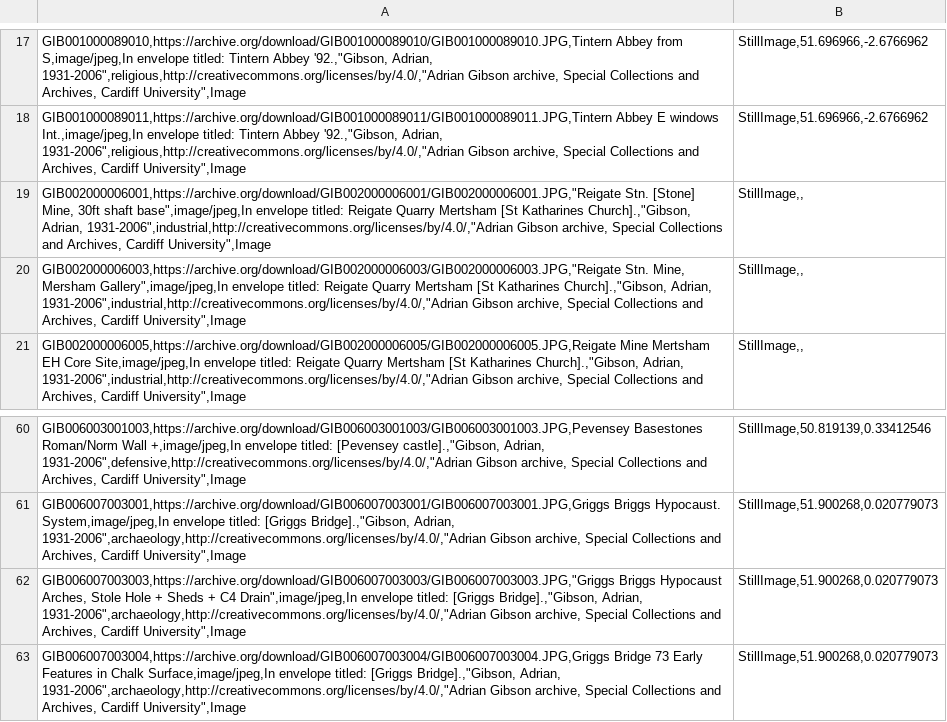
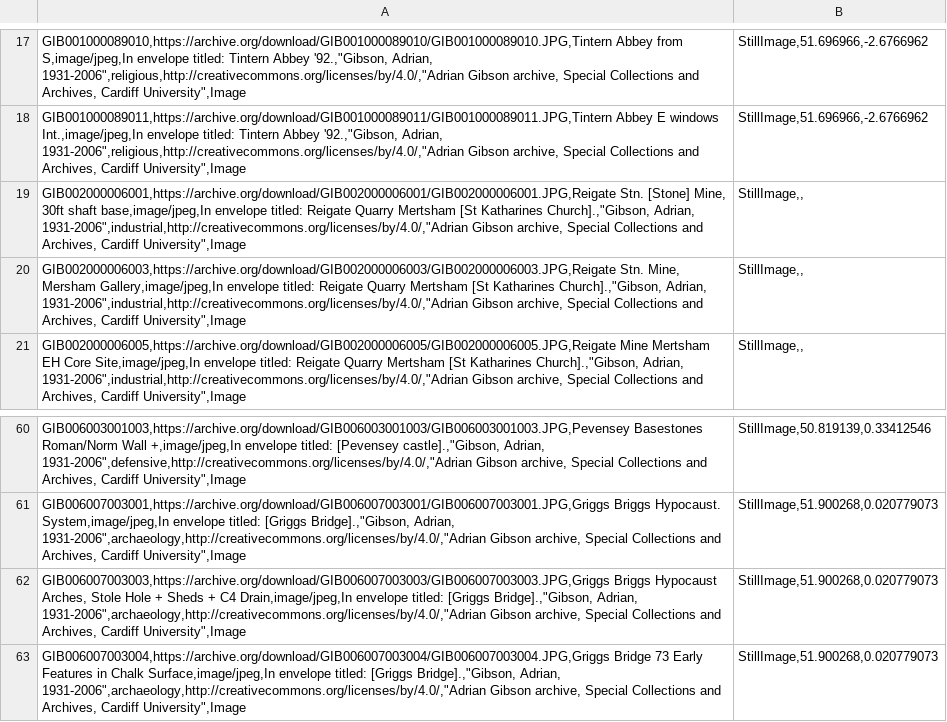
Before and after one commit to aeh0/adriangibson, a CSV file: _data/gibson-cb.csv, drawn as a sheet; only a part is shown, gaps mark what is left out; the diff covers the shown part only.

```diff
--- a/_data/gibson-cb.csv
+++ b/_data/gibson-cb.csv
@@ -18,4 +18,4 @@ GIB001000089010,https://archive.org/download/GIB001000089010/GIB001000089010.JPG
 GIB001000089011,https://archive.org/download/GIB001000089011/GIB001000089011.JPG,Tintern Abbey E windows Int.,image/jpeg,In envelope titled: Tintern Abbey '92.,"Gibson, Adrian, 1931-2006",religious,http://creativecommons.org/licenses/by/4.0/,"Adrian Gibson archive, Special Collections and Archives, Cardiff University",Image;StillImage,51.696966,-2.6766962
-GIB002000006001,https://archive.org/download/GIB002000006001/GIB002000006001.JPG,"Reigate Stn. [Stone] Mine, 30ft shaft base",image/jpeg,In envelope titled: Reigate Quarry Mertsham [St Katharines Church].,"Gibson, Adrian, 1931-2006",industrial,http://creativecommons.org/licenses/by/4.0/,"Adrian Gibson archive, Special Collections and Archives, Cardiff University",Image;StillImage,,
-GIB002000006003,https://archive.org/download/GIB002000006003/GIB002000006003.JPG,"Reigate Stn. Mine, Mersham Gallery",image/jpeg,In envelope titled: Reigate Quarry Mertsham [St Katharines Church].,"Gibson, Adrian, 1931-2006",industrial,http://creativecommons.org/licenses/by/4.0/,"Adrian Gibson archive, Special Collections and Archives, Cardiff University",Image;StillImage,,
+GIB002000006001,https://archive.org/download/GIB002000006001/GIB002000006001.JPG,Reigate Stn. [Stone] Mine, 30ft shaft base,image/jpeg,In envelope titled: Reigate Quarry Mertsham [St Katharines Church].,"Gibson, Adrian, 1931-2006",industrial,http://creativecommons.org/licenses/by/4.0/,"Adrian Gibson archive, Special Collections and Archives, Cardiff University",Image;StillImage,,
+GIB002000006003,https://archive.org/download/GIB002000006003/GIB002000006003.JPG,Reigate Stn. Mine, Mersham Gallery,image/jpeg,In envelope titled: Reigate Quarry Mertsham [St Katharines Church].,"Gibson, Adrian, 1931-2006",industrial,http://creativecommons.org/licenses/by/4.0/,"Adrian Gibson archive, Special Collections and Archives, Cardiff University",Image;StillImage,,
 GIB002000006005,https://archive.org/download/GIB002000006005/GIB002000006005.JPG,Reigate Mine Mertsham EH Core Site,image/jpeg,In envelope titled: Reigate Quarry Mertsham [St Katharines Church].,"Gibson, Adrian, 1931-2006",industrial,http://creativecommons.org/licenses/by/4.0/,"Adrian Gibson archive, Special Collections and Archives, Cardiff University",Image;StillImage,,
@@ -61,3 +61,3 @@ GIB006003001003,https://archive.org/download/GIB006003001003/GIB006003001003.JPG
 GIB006007003001,https://archive.org/download/GIB006007003001/GIB006007003001.JPG,Griggs Briggs Hypocaust. System,image/jpeg,In envelope titled: [Griggs Bridge].,"Gibson, Adrian, 1931-2006",archaeology,http://creativecommons.org/licenses/by/4.0/,"Adrian Gibson archive, Special Collections and Archives, Cardiff University",Image;StillImage,51.900268,0.020779073
-GIB006007003003,https://archive.org/download/GIB006007003003/GIB006007003003.JPG,"Griggs Briggs Hypocaust Arches, Stole Hole + Sheds + C4 Drain",image/jpeg,In envelope titled: [Griggs Bridge].,"Gibson, Adrian, 1931-2006",archaeology,http://creativecommons.org/licenses/by/4.0/,"Adrian Gibson archive, Special Collections and Archives, Cardiff University",Image;StillImage,51.900268,0.020779073
+GIB006007003003,https://archive.org/download/GIB006007003003/GIB006007003003.JPG,Griggs Briggs Hypocaust Arches, Stole Hole + Sheds + C4 Drain,image/jpeg,In envelope titled: [Griggs Bridge].,"Gibson, Adrian, 1931-2006",archaeology,http://creativecommons.org/licenses/by/4.0/,"Adrian Gibson archive, Special Collections and Archives, Cardiff University",Image;StillImage,51.900268,0.020779073
 GIB006007003004,https://archive.org/download/GIB006007003004/GIB006007003004.JPG,Griggs Bridge 73 Early Features in Chalk Surface,image/jpeg,In envelope titled: [Griggs Bridge].,"Gibson, Adrian, 1931-2006",archaeology,http://creativecommons.org/licenses/by/4.0/,"Adrian Gibson archive, Special Collections and Archives, Cardiff University",Image;StillImage,51.900268,0.020779073
```
Also changed, not shown: 31 edited cells elsewhere in this file.
